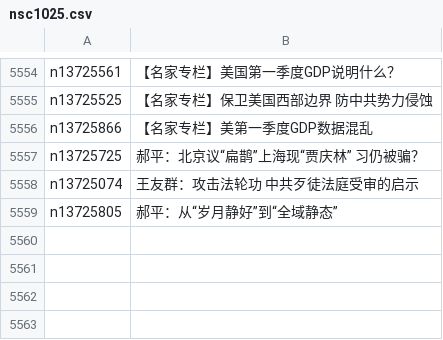
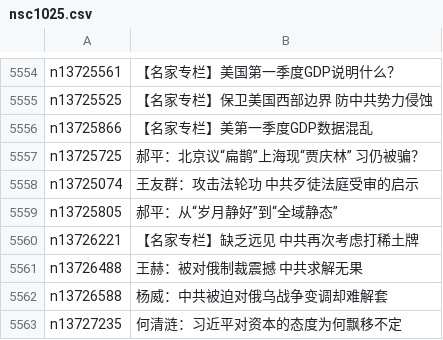
Before and after one commit to easy2view/epoch-comment, a CSV file: indexes/nsc1025.csv, drawn as a sheet; only a part is shown, gaps mark what is left out; the diff names each change by its address in the sheet, - before the commit and + after, or states it on an @@ line.

```diff
--- a/indexes/nsc1025.csv
+++ b/indexes/nsc1025.csv
+row 5560: n13726221 | 【名家专栏】缺乏远见 中共再次考虑打稀土牌
+row 5561: n13726488 | 王赫：被对俄制裁震撼 中共求解无果
+row 5562: n13726588 | 杨威：中共被迫对俄乌战争变调却难解套
+row 5563: n13727235 | 何清涟：习近平对资本的态度为何飘移不定
```
Also changed, not shown: indexes/nsc1028.csv, indexes/nsc993.csv, 19 other files.
